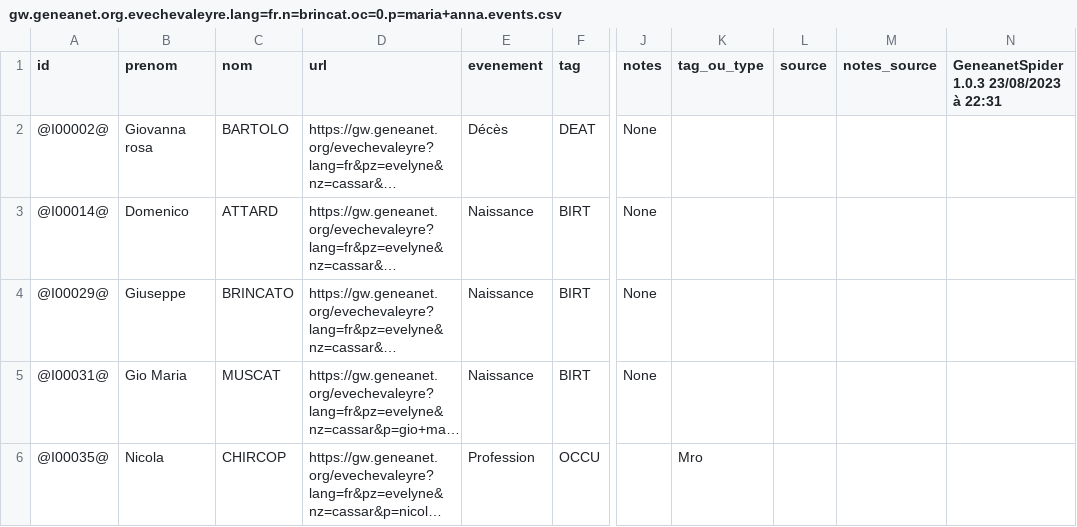
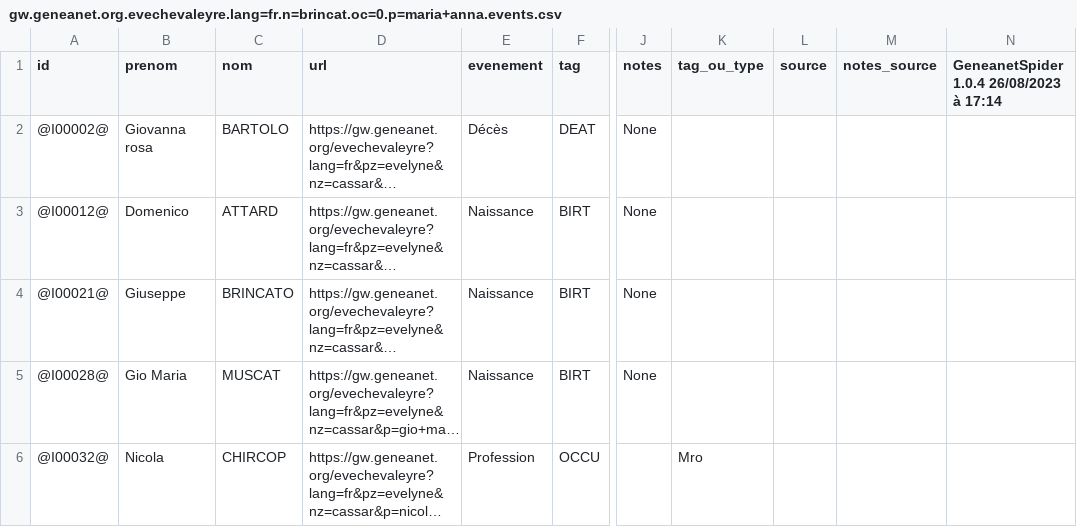
Before and after one commit to nraibaut/geneanet_v2, a CSV file: result/gw.geneanet.org.evechevaleyre.lang=fr.n=brincat.oc=0.p=maria+anna.events.csv, drawn as a sheet; only a part is shown, gaps mark what is left out; long unchanged cells end in …; the diff names each change by its address in the sheet, - before the commit and + after, or states it on an @@ line.

```diff
--- a/result/gw.geneanet.org.evechevaleyre.lang=fr.n=brincat.oc=0.p=maria+anna.events.csv
+++ b/result/gw.geneanet.org.evechevaleyre.lang=fr.n=brincat.oc=0.p=maria+anna.events.csv
-N1: GeneanetSpider 1.0.3 23/08/2023 à 22:31
+N1: GeneanetSpider 1.0.4 26/08/2023 à 17:14
-A3 (id): @I00014@
+A3 (id): @I00012@
-A4 (id): @I00029@
+A4 (id): @I00021@
-A5 (id): @I00031@
+A5 (id): @I00028@
-A6 (id): @I00035@
+A6 (id): @I00032@
```
Also changed, not shown: result/gw.geneanet.org.danielr13.lang=fr.n=nicolas.oc=0.p=etienne+henri.csv, result/gw.geneanet.org.danielr13.lang=fr.n=nicolas.oc=0.p=etienne+henri.events.csv, 21 other files.
